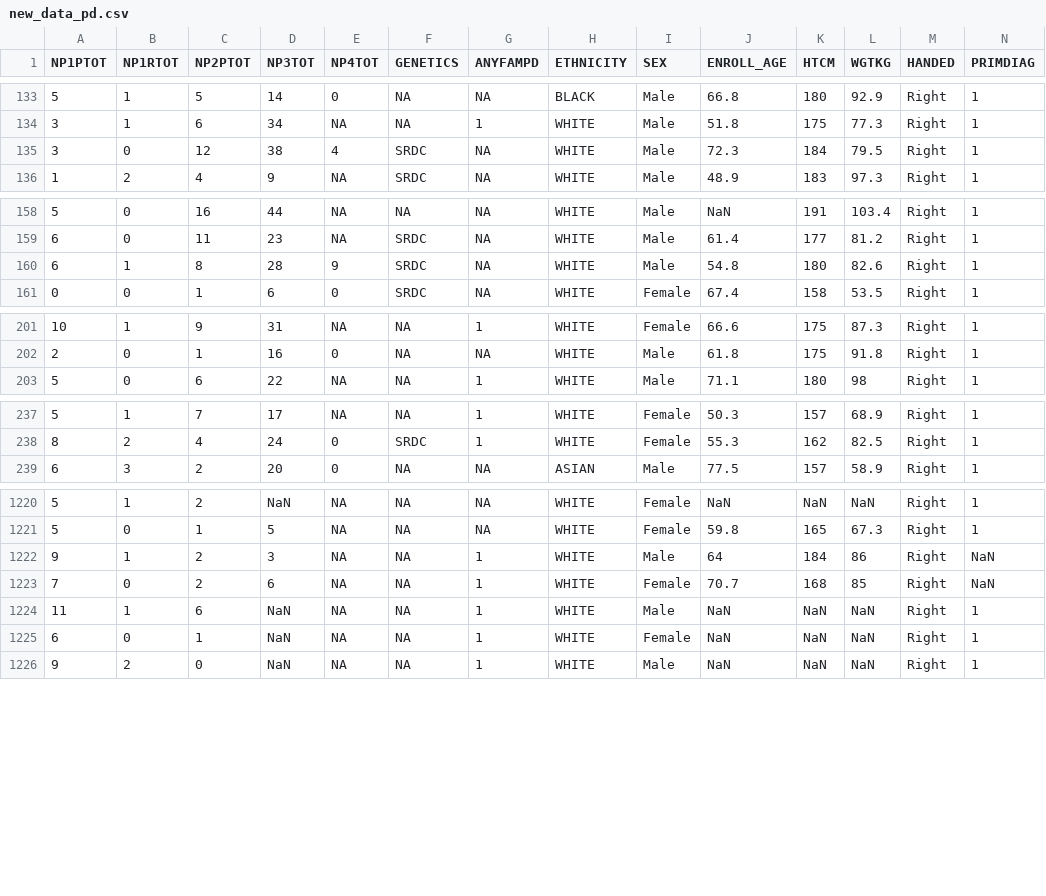
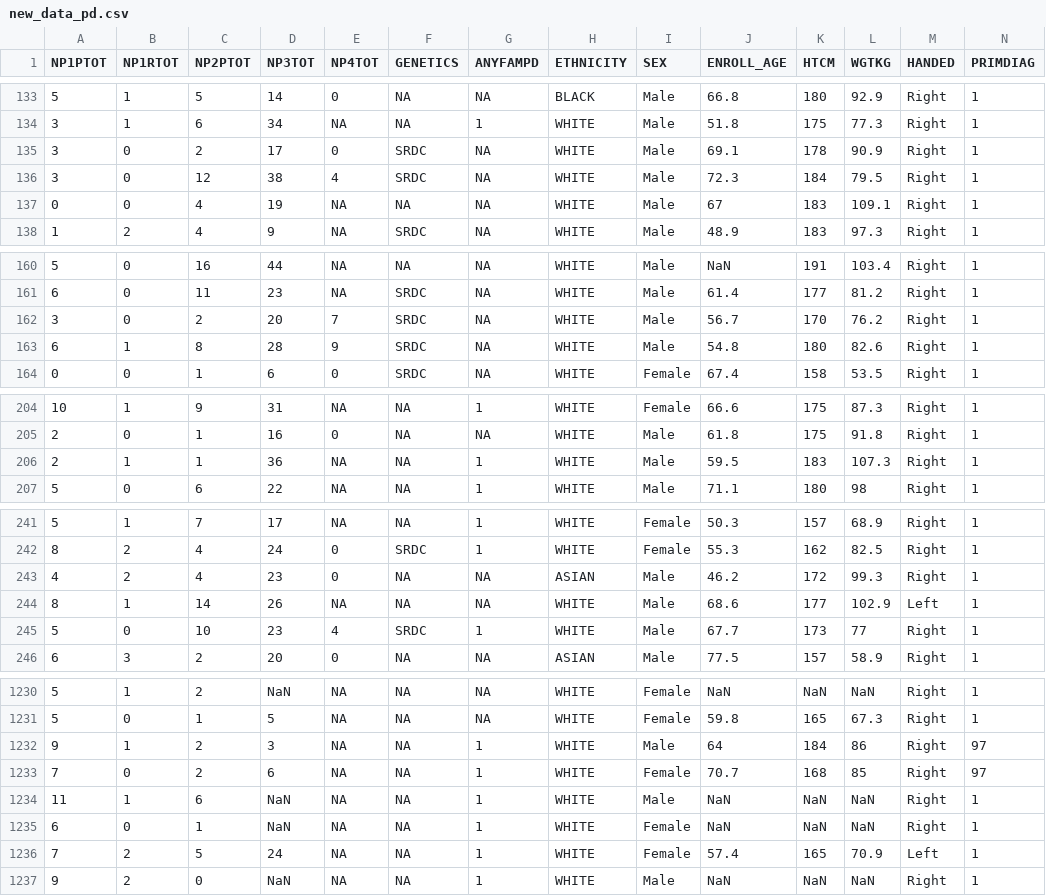
Before and after one commit to Letizia29/Homework-BPMDD, a CSV file: new_data_pd.csv, drawn as a sheet; only a part is shown, gaps mark what is left out; addresses are those after the commit; the diff covers the shown part only; the diff names each change by its address in the sheet, - before the commit and + after, or states it on an @@ line.

```diff
--- a/new_data_pd.csv
+++ b/new_data_pd.csv
+row 135: 3 | 0 | 2 | 17 | 0 | SRDC | NA | WHITE | Male | 69.1 | 178 | 90.9 | Right | 1
+row 137: 0 | 0 | 4 | 19 | NA | NA | NA | WHITE | Male | 67 | 183 | 109.1 | Right | 1
+row 162: 3 | 0 | 2 | 20 | 7 | SRDC | NA | WHITE | Male | 56.7 | 170 | 76.2 | Right | 1
+row 206: 2 | 1 | 1 | 36 | NA | NA | 1 | WHITE | Male | 59.5 | 183 | 107.3 | Right | 1
+row 243: 4 | 2 | 4 | 23 | 0 | NA | NA | ASIAN | Male | 46.2 | 172 | 99.3 | Right | 1
+row 244: 8 | 1 | 14 | 26 | NA | NA | NA | WHITE | Male | 68.6 | 177 | 102.9 | Left | 1
+row 245: 5 | 0 | 10 | 23 | 4 | SRDC | 1 | WHITE | Male | 67.7 | 173 | 77 | Right | 1
-N1232:N1233 (PRIMDIAG): NaN
+N1232:N1233 (PRIMDIAG): 97
+row 1236: 7 | 2 | 5 | 24 | NA | NA | 1 | WHITE | Female | 57.4 | 165 | 70.9 | Left | 1
```
Also changed, not shown: 4 added rows and 6 edited cells elsewhere in this file, new_data_hc.csv, 1 other file.
